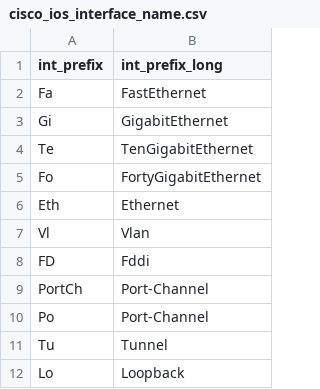
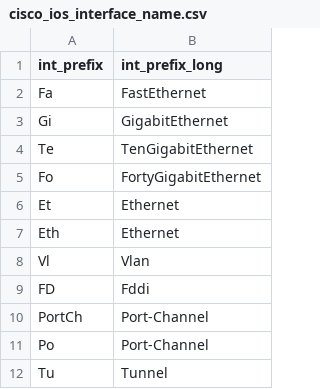
Before and after one commit to inspired/TA-cisco_ios, a CSV file: lookups/cisco_ios_interface_name.csv, drawn as a sheet; only a part is shown; the shorter side is filled out with more unchanged rows; the diff names each change by its address in the sheet, - before the commit and + after, or states it on an @@ line.

Commit message:
IPv6 detection extractions. See https://www.ciscolive.com/c/dam/r/ciscolive/emea/docs/2019/pdf/BRKSEC-3200.pdf

```diff
--- a/lookups/cisco_ios_interface_name.csv
+++ b/lookups/cisco_ios_interface_name.csv
+row 6: Et | Ethernet
```
Also changed, not shown: 3 other files.
